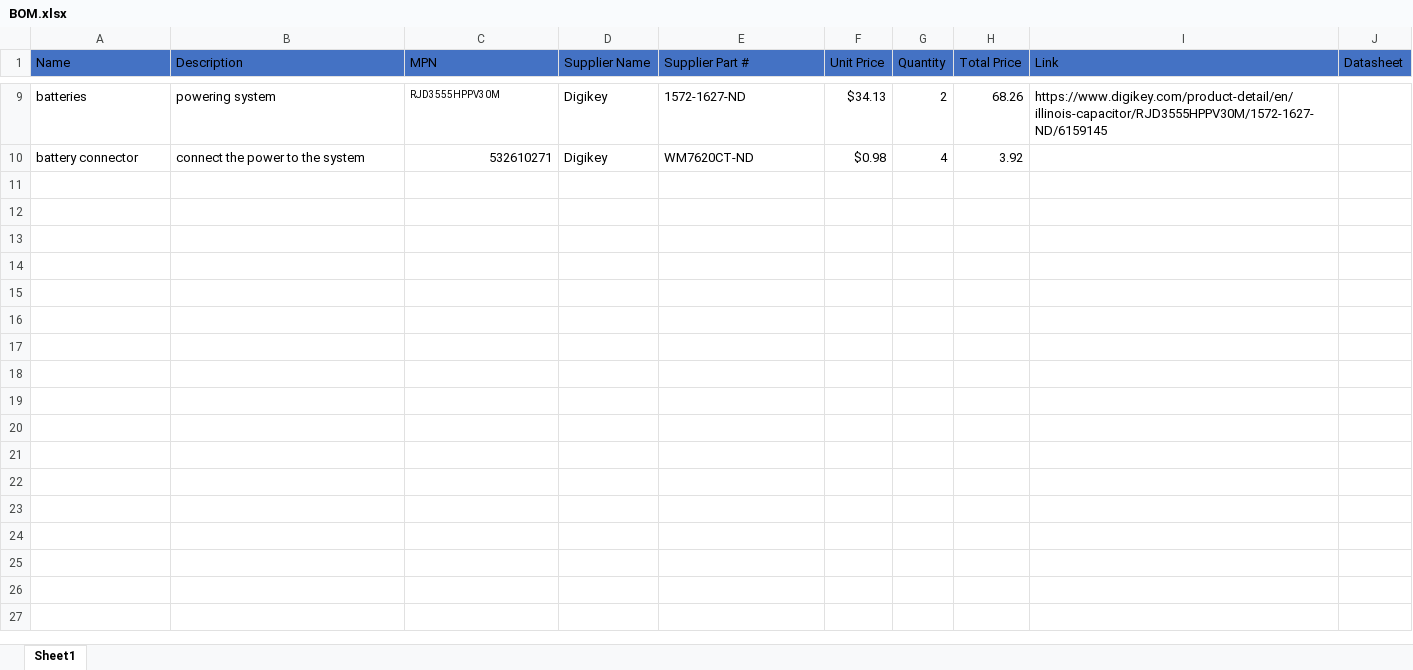
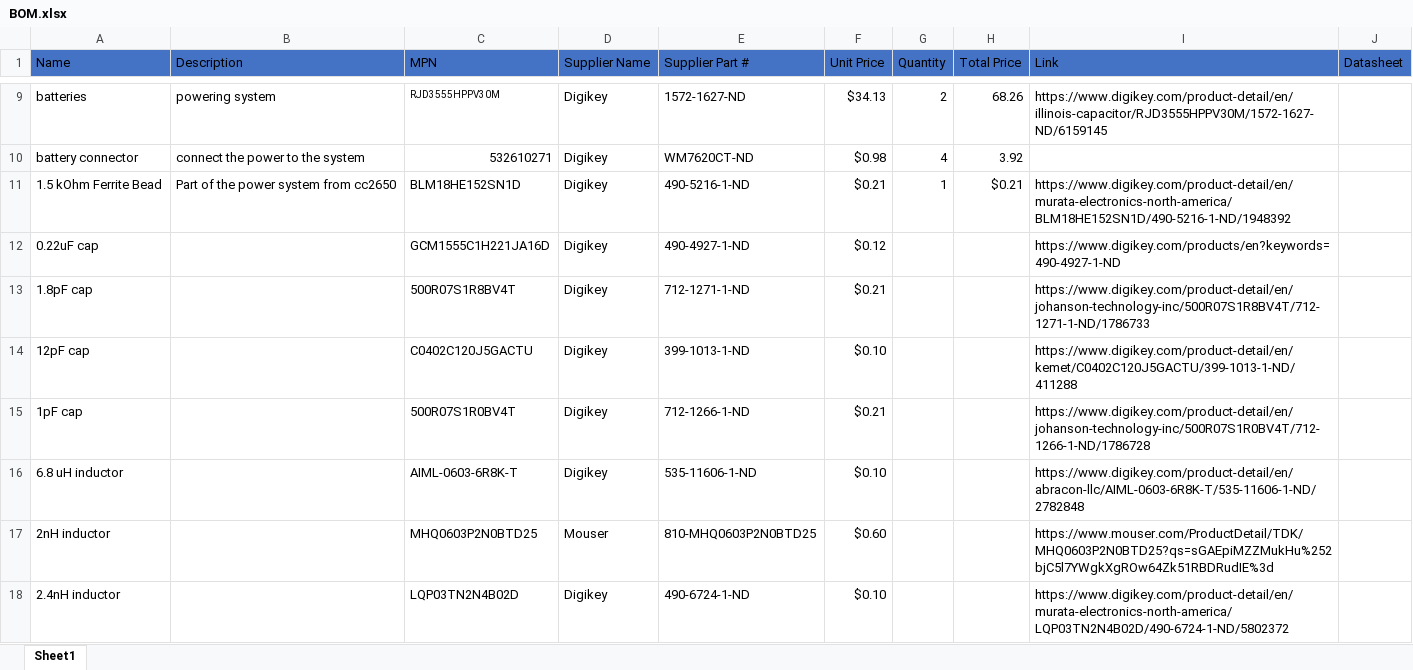
Before and after one commit to aidan-curtis/NeuralRecorder, an Excel workbook: EntireBoard/BOM.xlsx, sheet Sheet1, drawn as a sheet; only a part is shown, gaps mark what is left out; values as stored, in another font and other column widths than the file's, no borders; the diff names each change by its address in the sheet, - before the commit and + after, or states it on an @@ line.

Commit message:
asdf

```diff
--- a/EntireBoard/BOM.xlsx (sheet Sheet1)
+++ b/EntireBoard/BOM.xlsx (sheet Sheet1)
+row 11: 1.5 kOhm Ferrite Bead | Part of the power system from cc2650 | BLM18HE152SN1D | Digikey | 490-5216-1-ND | $0.21 | 1 | $0.21 | https://www.digikey.com/product-detail/en/murata-electronics-north-america/BLM18HE152SN1D/490-5216-1-ND/1948392
+row 12: 0.22uF cap |  | GCM1555C1H221JA16D | Digikey | 490-4927-1-ND | $0.12 |  |  | https://www.digikey.com/products/en?keywords=490-4927-1-ND
+row 13: 1.8pF cap |  | 500R07S1R8BV4T | Digikey | 712-1271-1-ND | $0.21 |  |  | https://www.digikey.com/product-detail/en/johanson-technology-inc/500R07S1R8BV4T/712-1271-1-ND/1786733
+row 14: 12pF cap |  | C0402C120J5GACTU | Digikey | 399-1013-1-ND | $0.10 |  |  | https://www.digikey.com/product-detail/en/kemet/C0402C120J5GACTU/399-1013-1-ND/411288
+row 15: 1pF cap |  | 500R07S1R0BV4T | Digikey | 712-1266-1-ND | $0.21 |  |  | https://www.digikey.com/product-detail/en/johanson-technology-inc/500R07S1R0BV4T/712-1266-1-ND/1786728
+row 16: 6.8 uH inductor |  | AIML-0603-6R8K-T | Digikey | 535-11606-1-ND | $0.10 |  |  | https://www.digikey.com/product-detail/en/abracon-llc/AIML-0603-6R8K-T/535-11606-1-ND/2782848
+row 17: 2nH inductor |  | MHQ0603P2N0BTD25 | Mouser | 810-MHQ0603P2N0BTD25 | $0.60 |  |  | https://www.mouser.com/ProductDetail/TDK/MHQ0603P2N0BTD25?qs=sGAEpiMZZMukHu%252bjC5l7YWgkXgROw64Zk51RBDRudIE%3d
+row 18: 2.4nH inductor |  | LQP03TN2N4B02D | Digikey | 490-6724-1-ND | $0.10 |  |  | https://www.digikey.com/product-detail/en/murata-electronics-north-america/LQP03TN2N4B02D/490-6724-1-ND/5802372
```
